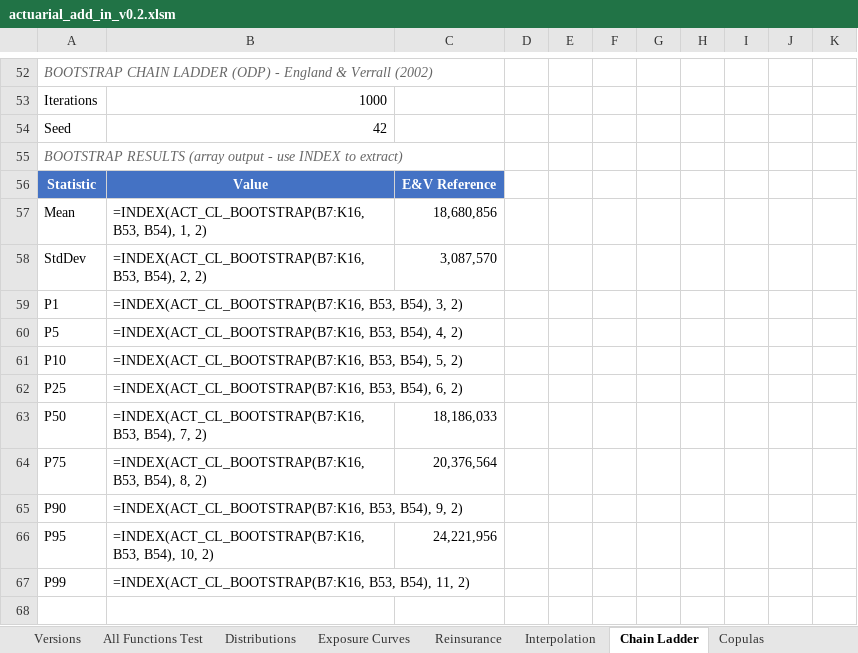
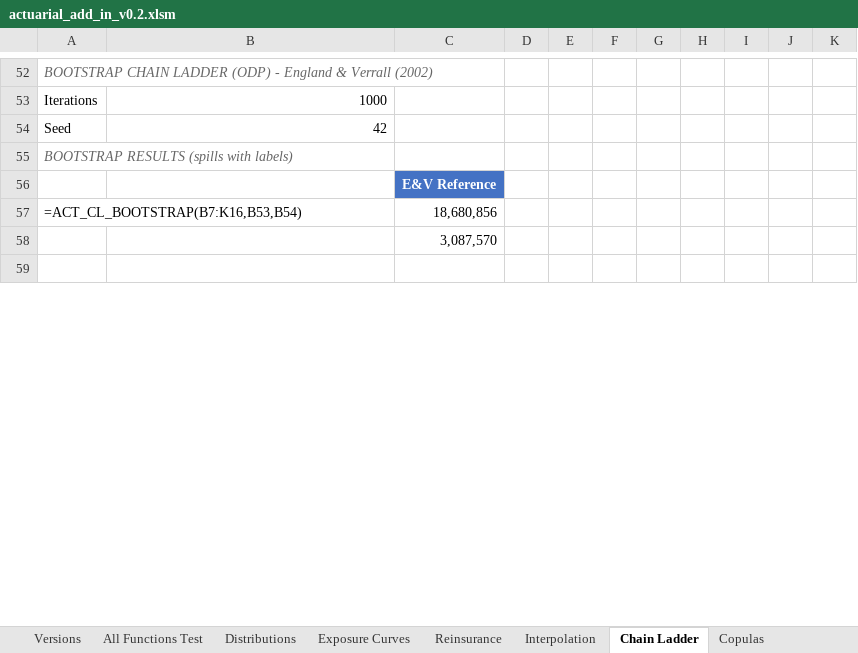
Before and after one commit to mdevans21/actuarial_add_in, an Excel workbook: excel/actuarial_add_in_v0.2.xlsm, sheet Chain Ladder, drawn as a sheet; only a part is shown, gaps mark what is left out; values as stored, in another font and other column widths than the file's, no borders; formulas without a stored value are shown as written; charts and pictures not drawn; removed rows and columns are numbered as before the commit, all else as after; the diff covers the shown part only; the diff names each change by its address in the sheet, - before the commit and + after, or states it on an @@ line.

```diff
--- a/excel/actuarial_add_in_v0.2.xlsm (sheet Chain Ladder)
+++ b/excel/actuarial_add_in_v0.2.xlsm (sheet Chain Ladder)
-A55: BOOTSTRAP RESULTS (array output - use INDEX to extract)
+A55: BOOTSTRAP RESULTS (spills with labels)
-row 56: Statistic | Value | E&V Reference
-row 57: Mean | =INDEX(ACT_CL_BOOTSTRAP(B7:K16, B53, B54), 1, 2) | 18,680,856
-row 58: StdDev | =INDEX(ACT_CL_BOOTSTRAP(B7:K16, B53, B54), 2, 2) | 3,087,570
-row 59: P1 | =INDEX(ACT_CL_BOOTSTRAP(B7:K16, B53, B54), 3, 2)
-row 60: P5 | =INDEX(ACT_CL_BOOTSTRAP(B7:K16, B53, B54), 4, 2)
-row 61: P10 | =INDEX(ACT_CL_BOOTSTRAP(B7:K16, B53, B54), 5, 2)
-row 62: P25 | =INDEX(ACT_CL_BOOTSTRAP(B7:K16, B53, B54), 6, 2)
-row 63: P50 | =INDEX(ACT_CL_BOOTSTRAP(B7:K16, B53, B54), 7, 2) | 18,186,033
-row 64: P75 | =INDEX(ACT_CL_BOOTSTRAP(B7:K16, B53, B54), 8, 2) | 20,376,564
-row 65: P90 | =INDEX(ACT_CL_BOOTSTRAP(B7:K16, B53, B54), 9, 2)
-row 66: P95 | =INDEX(ACT_CL_BOOTSTRAP(B7:K16, B53, B54), 10, 2) | 24,221,956
-row 67: P99 | =INDEX(ACT_CL_BOOTSTRAP(B7:K16, B53, B54), 11, 2)
+row 56:  |  | E&V Reference
+row 57: =ACT_CL_BOOTSTRAP(B7:K16,B53,B54) |  | 18,680,856
+row 58:  |  | 3,087,570
```
Also changed, not shown: 25 added rows, 16 removed rows, 52 edited cells and cell formats elsewhere in this sheet, sheet Copulas, sheet All Functions Test, charts or pictures, 6 other files.
